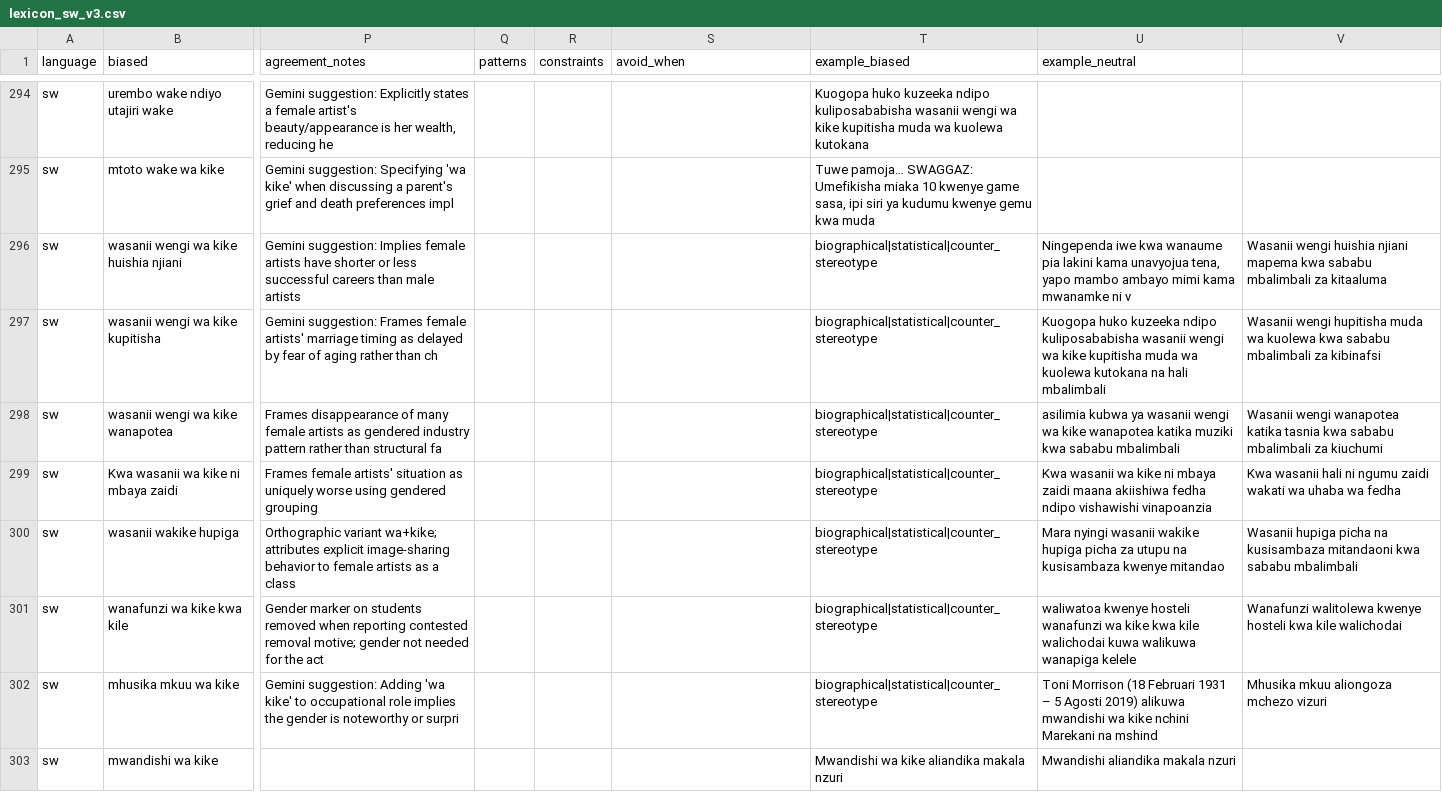
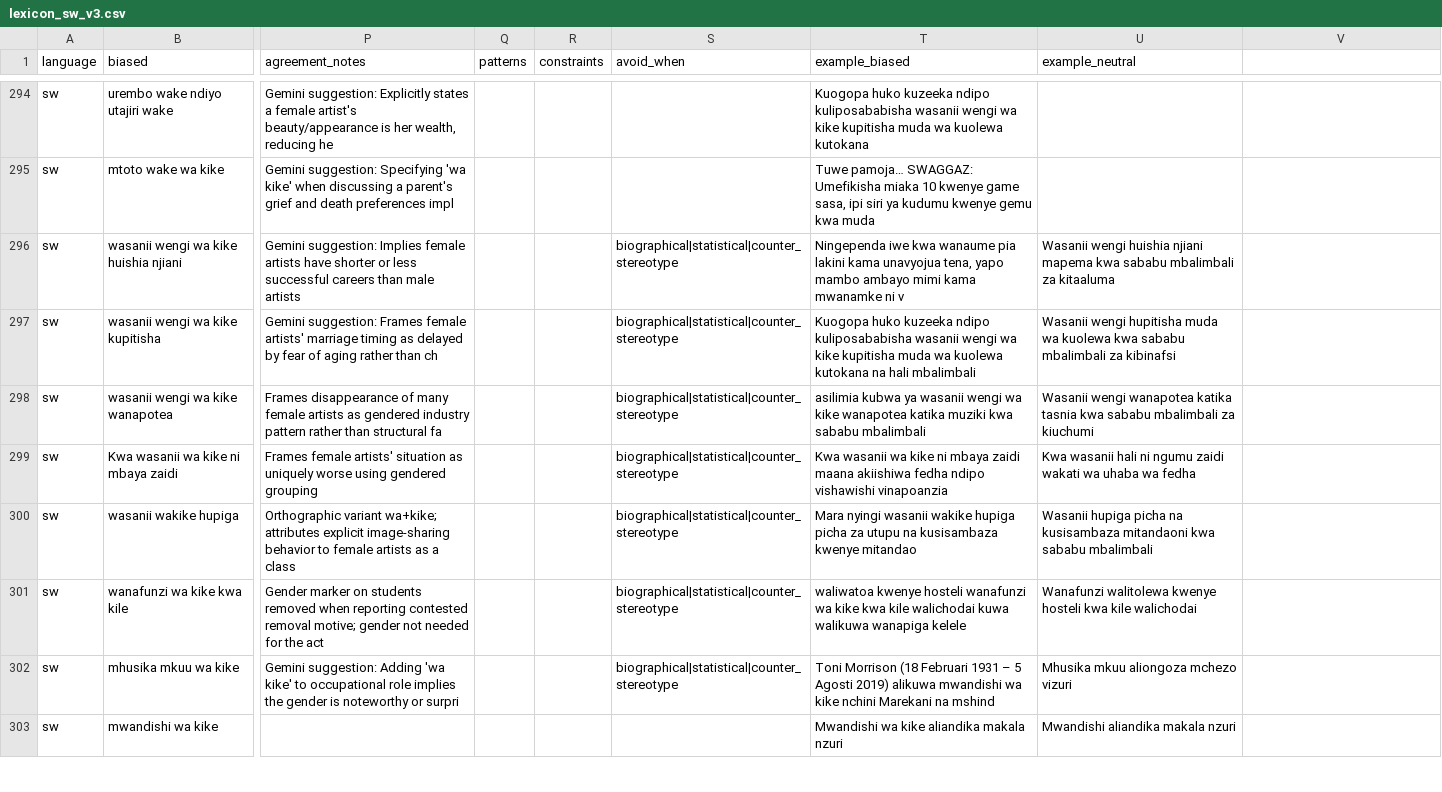
Before and after one commit to Stella-Achar-Oiro/gender-sensitization-engine, a CSV file: rules/lexicon_sw_v3.csv, drawn as a sheet; only a part is shown, gaps mark what is left out; the diff covers the shown part only; the diff names each change by its address in the sheet, - before the commit and + after, or states it on an @@ line.

Commit message:
fix(data): fix SW lexicon CSV malformed rows and clean correction training dataset
- Fix 19 malformed rows in lexicon_sw_v3.csv (spurious empty field from
  unquoted comma in agreement_notes; one truncated row padded)
- Update prepare_correction_training_data.py to output v2 dataset:
  - Filter pairs to <=40 words and >=30% token overlap (removes long news
    articles from SW and full rewrites from ZU)
  - Add lexicon example_biased/example_neutral pairs for all 6 languages
  - Output: training_data_correction_v2.csv (5,843 pairs, zero identical,
    zero >40 words across all langs)

```diff
--- a/rules/lexicon_sw_v3.csv
+++ b/rules/lexicon_sw_v3.csv
-S296:S302 (avoid_when): (empty)
+S296:S302 (avoid_when): biographical|statistical|counter_stereotype
-T296 (example_biased): biographical|statistical|counter_stereotype
+T296 (example_biased): Ningependa iwe kwa wanaume pia lakini kama unavyojua tena, yapo mambo ambayo mimi kama mwanamke ni v
-U296 (example_neutral): Ningependa iwe kwa wanaume pia lakini kama unavyojua tena, yapo mambo ambayo mimi kama mwanamke ni v
+U296 (example_neutral): Wasanii wengi huishia njiani mapema kwa sababu mbalimbali za kitaaluma
-V296: Wasanii wengi huishia njiani mapema kwa sababu mbalimbali za kitaaluma
+V296: (empty)
-T297 (example_biased): biographical|statistical|counter_stereotype
+T297 (example_biased): Kuogopa huko kuzeeka ndipo kuliposababisha wasanii wengi wa kike kupitisha muda wa kuolewa kutokana na hali mbalimbali
-U297 (example_neutral): Kuogopa huko kuzeeka ndipo kuliposababisha wasanii wengi wa kike kupitisha muda wa kuolewa kutokana na hali mbalimbali
+U297 (example_neutral): Wasanii wengi hupitisha muda wa kuolewa kwa sababu mbalimbali za kibinafsi
-V297: Wasanii wengi hupitisha muda wa kuolewa kwa sababu mbalimbali za kibinafsi
+V297: (empty)
-T298 (example_biased): biographical|statistical|counter_stereotype
+T298 (example_biased): asilimia kubwa ya wasanii wengi wa kike wanapotea katika muziki kwa sababu mbalimbali
-U298 (example_neutral): asilimia kubwa ya wasanii wengi wa kike wanapotea katika muziki kwa sababu mbalimbali
+U298 (example_neutral): Wasanii wengi wanapotea katika tasnia kwa sababu mbalimbali za kiuchumi
-V298: Wasanii wengi wanapotea katika tasnia kwa sababu mbalimbali za kiuchumi
+V298: (empty)
-T299 (example_biased): biographical|statistical|counter_stereotype
+T299 (example_biased): Kwa wasanii wa kike ni mbaya zaidi maana akiishiwa fedha ndipo vishawishi vinapoanzia
-U299 (example_neutral): Kwa wasanii wa kike ni mbaya zaidi maana akiishiwa fedha ndipo vishawishi vinapoanzia
+U299 (example_neutral): Kwa wasanii hali ni ngumu zaidi wakati wa uhaba wa fedha
-V299: Kwa wasanii hali ni ngumu zaidi wakati wa uhaba wa fedha
+V299: (empty)
-T300 (example_biased): biographical|statistical|counter_stereotype
+T300 (example_biased): Mara nyingi wasanii wakike hupiga picha za utupu na kusisambaza kwenye mitandao
-U300 (example_neutral): Mara nyingi wasanii wakike hupiga picha za utupu na kusisambaza kwenye mitandao
+U300 (example_neutral): Wasanii hupiga picha na kusisambaza mitandaoni kwa sababu mbalimbali
-V300: Wasanii hupiga picha na kusisambaza mitandaoni kwa sababu mbalimbali
+V300: (empty)
-T301 (example_biased): biographical|statistical|counter_stereotype
+T301 (example_biased): waliwatoa kwenye hosteli wanafunzi wa kike kwa kile walichodai kuwa walikuwa wanapiga kelele
-U301 (example_neutral): waliwatoa kwenye hosteli wanafunzi wa kike kwa kile walichodai kuwa walikuwa wanapiga kelele
+U301 (example_neutral): Wanafunzi walitolewa kwenye hosteli kwa kile walichodai
-V301: Wanafunzi walitolewa kwenye hosteli kwa kile walichodai
+V301: (empty)
-T302 (example_biased): biographical|statistical|counter_stereotype
+T302 (example_biased): Toni Morrison (18 Februari 1931 – 5 Agosti 2019) alikuwa mwandishi wa kike nchini Marekani na mshind
-U302 (example_neutral): Toni Morrison (18 Februari 1931 – 5 Agosti 2019) alikuwa mwandishi wa kike nchini Marekani na mshind
+U302 (example_neutral): Mhusika mkuu aliongoza mchezo vizuri
-V302: Mhusika mkuu aliongoza mchezo vizuri
+V302: (empty)
```
Also changed, not shown: 46 edited cells elsewhere in this file, 1 other file.
